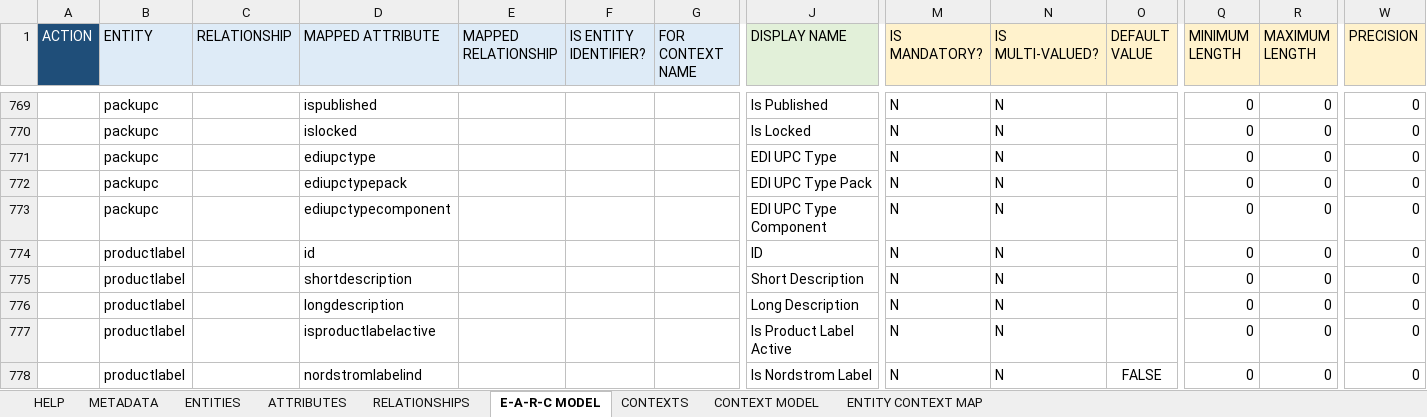
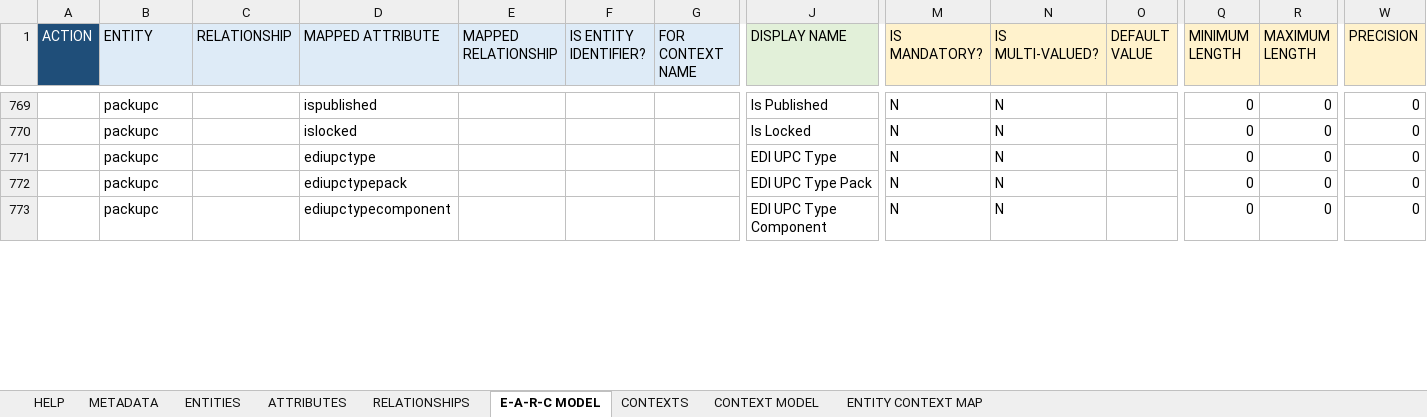
Before and after one commit to rsrd/Tesa_Demo, an Excel workbook: ns-dmd/Base Data Model-NS.xlsx, sheet E-A-R-C MODEL, drawn as a sheet; only a part is shown, gaps mark what is left out; values as stored, in another font and other column widths than the file's, no borders; rows hold the shown columns only; the diff covers the shown part only; the diff names each change by its address in the sheet, - before the commit and + after, or states it on an @@ line.

```diff
--- a/ns-dmd/Base Data Model-NS.xlsx (sheet E-A-R-C MODEL)
+++ b/ns-dmd/Base Data Model-NS.xlsx (sheet E-A-R-C MODEL)
-row 774:  | productlabel |  | id |  |  |  | ID | N | N |  | 0 | 0 | 0
-row 775:  | productlabel |  | shortdescription |  |  |  | Short Description | N | N |  | 0 | 0 | 0
-row 776:  | productlabel |  | longdescription |  |  |  | Long Description | N | N |  | 0 | 0 | 0
-row 777:  | productlabel |  | isproductlabelactive |  |  |  | Is Product Label Active | N | N |  | 0 | 0 | 0
-row 778:  | productlabel |  | nordstromlabelind |  |  |  | Is Nordstrom Label | N | N | FALSE | 0 | 0 | 0
```
Also changed, not shown: 4 removed rows and 8 edited cells elsewhere in this sheet, sheet ENTITIES, ns-dmd/Reference Data Model.xlsx, 10 other files.
